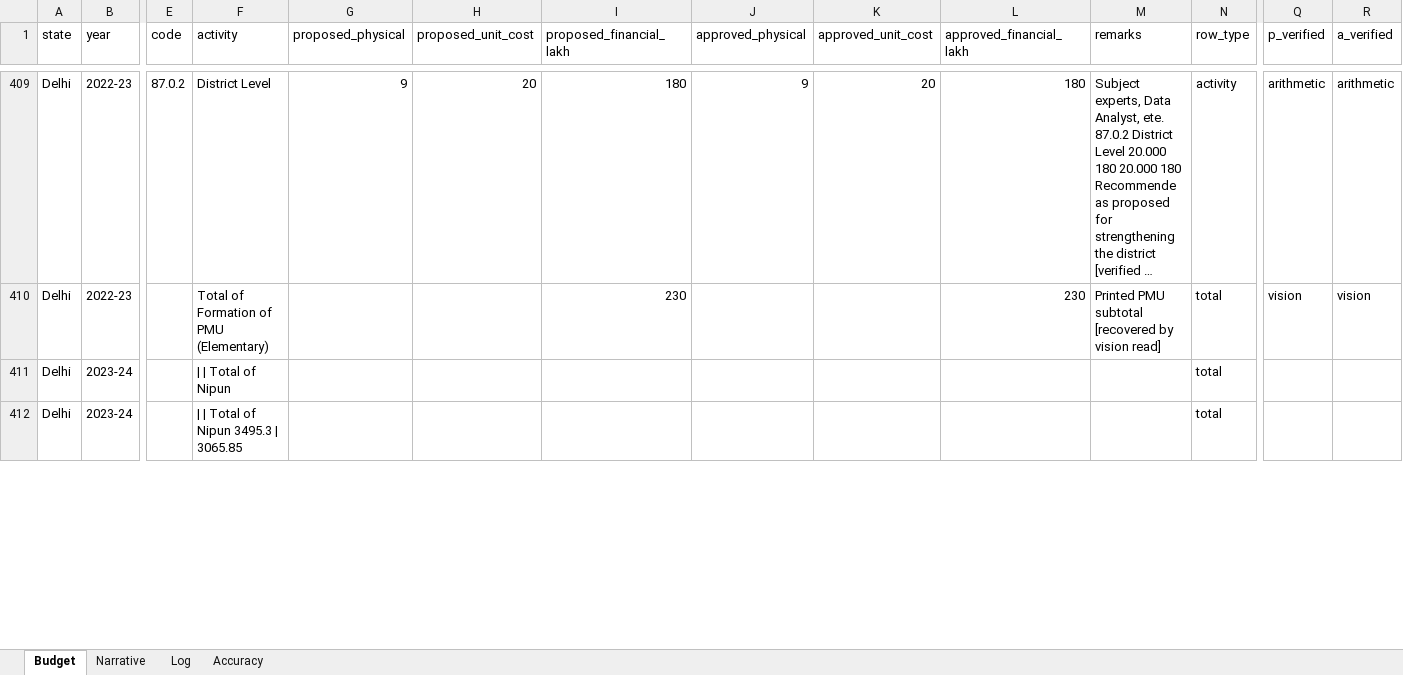
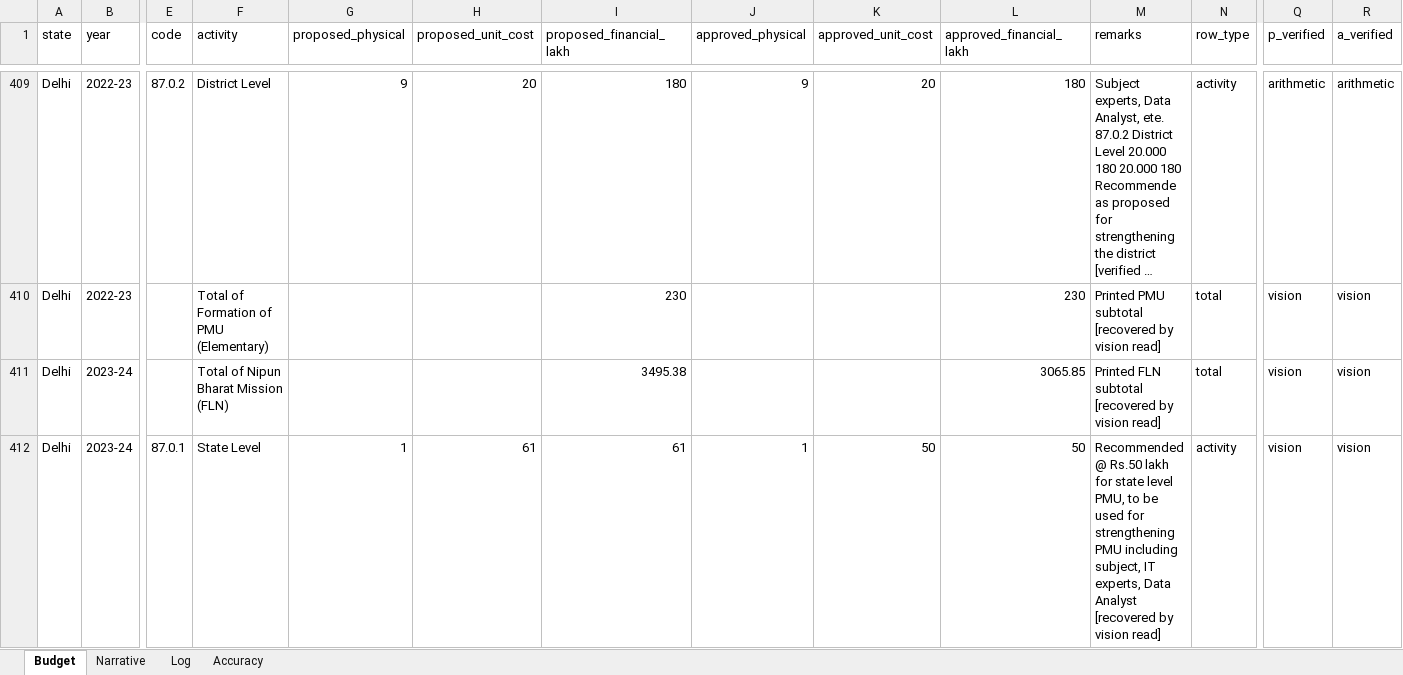
Before and after one commit to gordianknot-legacy/nipun-pab-dashboard, an Excel workbook: NIPUN_Bharat_PAB_master.xlsx, sheet Budget, drawn as a sheet; only a part is shown, gaps mark what is left out; long unchanged cells end in …; values as stored, in another font and other column widths than the file's, no borders; removed rows and columns are numbered as before the commit, all else as after; rows hold the shown columns only; the diff covers the shown part only; the diff names each change by its address in the sheet, - before the commit and + after, or states it on an @@ line.

Commit message:
Clean Uttarakhand 2022-23 and Delhi 2023-24
Uttarakhand needed correcting twice. The first attempt was scoped from a
row listing truncated by head, so rows #5-#9 were never seen: the handbook
row, both PMU rows and the PMU total already existed. Re-adding them
duplicated the state to 2618.677 against a printed 2208.54. The stray adds
are now dropped explicitly and the module says why. Only 86.0.1 was
genuinely missing.

Delhi 2023-24 had no activity rows at all, only two garbled totals.
Recovered its TLM and handbook rows and both PMU rows; the FLN chain
closes at 3065.854 against a printed 3065.85. Its two sides round
differently on the handbook row, 34.742 proposed against 34.7415 approved,
and are recorded as printed.

Two more notes in CLAUDE.md: never scope a state from a truncated dump,
and a wrong ADD does not disappear when you stop declaring it, since the
apply script is idempotent for re-running modules but not for retracting
them.

```diff
--- a/NIPUN_Bharat_PAB_master.xlsx (sheet Budget)
+++ b/NIPUN_Bharat_PAB_master.xlsx (sheet Budget)
-row 411: Delhi | 2023-24 |  | | | Total of Nipun |  |  |  |  |  |  |  | total
-F411 (activity): | | Total of Nipun 3495.3 | 3065.85
+F411 (activity): Total of Nipun Bharat Mission (FLN)
-I411 (proposed_financial_lakh): (empty)
+I411 (proposed_financial_lakh): 3495.38
-L411 (approved_financial_lakh): (empty)
+L411 (approved_financial_lakh): 3065.85
-M411 (remarks): (empty)
+M411 (remarks): Printed FLN subtotal [recovered by vision read]
-Q411 (p_verified): (empty)
+Q411 (p_verified): vision
-R411 (a_verified): (empty)
+R411 (a_verified): vision
+row 412: Delhi | 2023-24 | 87.0.1 | State Level | 1 | 61 | 61 | 1 | 50 | 50 | Recommended @ Rs.50 lakh for state level PMU, to be used for strengthening PMU including subject, IT experts, Data Analyst [recovered by vision read] | activity | vision | vision
```
Also changed, not shown: 4 added rows, 2 removed rows and 22 edited cells elsewhere in this sheet, sheet Log, 1 other file.
